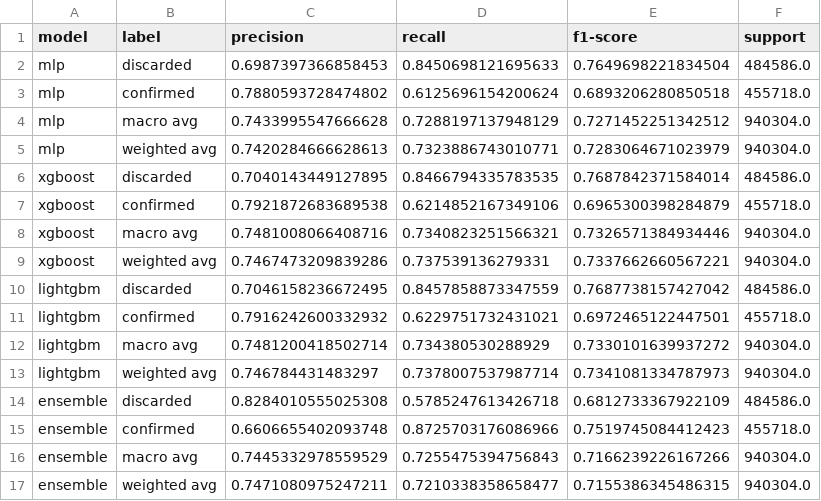
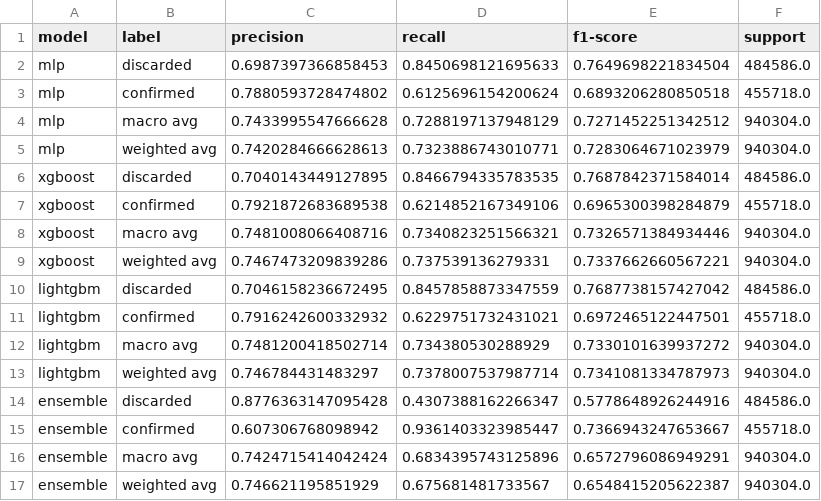
Before and after one commit to Ang3k/Dengue-Ensembler-Classifier, a CSV file: reports/metrics/modeling/classification_report.csv, drawn as a sheet.

Commit message:
feat: updated to accept also chikungunya data, now trains, validates and tests on it, still need to update the website further

```diff
--- a/reports/metrics/modeling/classification_report.csv
+++ b/reports/metrics/modeling/classification_report.csv
@@ -13,5 +13,5 @@ lightgbm,macro avg,0.7481200418502714,0.734380530288929,0.7330101639937272,94030
 lightgbm,weighted avg,0.746784431483297,0.7378007537987714,0.7341081334787973,940304.0
-ensemble,discarded,0.8284010555025308,0.5785247613426718,0.6812733367922109,484586.0
-ensemble,confirmed,0.6606655402093748,0.8725703176086966,0.7519745084412423,455718.0
-ensemble,macro avg,0.7445332978559529,0.7255475394756843,0.7166239226167266,940304.0
-ensemble,weighted avg,0.7471080975247211,0.7210338358658477,0.7155386345486315,940304.0
+ensemble,discarded,0.8776363147095428,0.4307388162266347,0.5778648926244916,484586.0
+ensemble,confirmed,0.607306768098942,0.9361403323985447,0.7366943247653667,455718.0
+ensemble,macro avg,0.7424715414042424,0.6834395743125896,0.6572796086949291,940304.0
+ensemble,weighted avg,0.746621195851929,0.675681481733567,0.6548415205622387,940304.0
```
Also changed, not shown: reports/metrics/modeling/confusion_matrices.csv, reports/metrics/modeling/model_metrics.csv, 48 other files.
